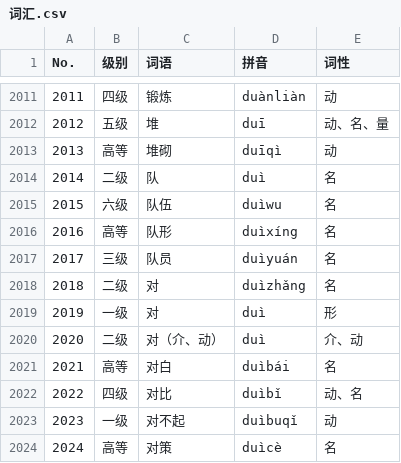
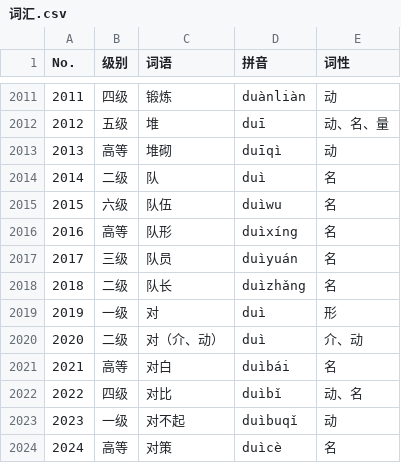
Before and after one commit to shawkynasr/HSK-official-Query-System, a CSV file: 词汇.csv, drawn as a sheet; only a part is shown, gaps mark what is left out.

Commit message:
Update 词汇.csv
2018：对 改为 队长

```diff
--- a/词汇.csv
+++ b/词汇.csv
@@ -2017,3 +2017,3 @@ No.,级别,词语,拼音,词性
 2017,三级,队员,duìyuán,名
-2018,二级,对,duìzhǎng,名
+2018,二级,队长,duìzhǎng,名
 2019,一级,对,duì,形
```
